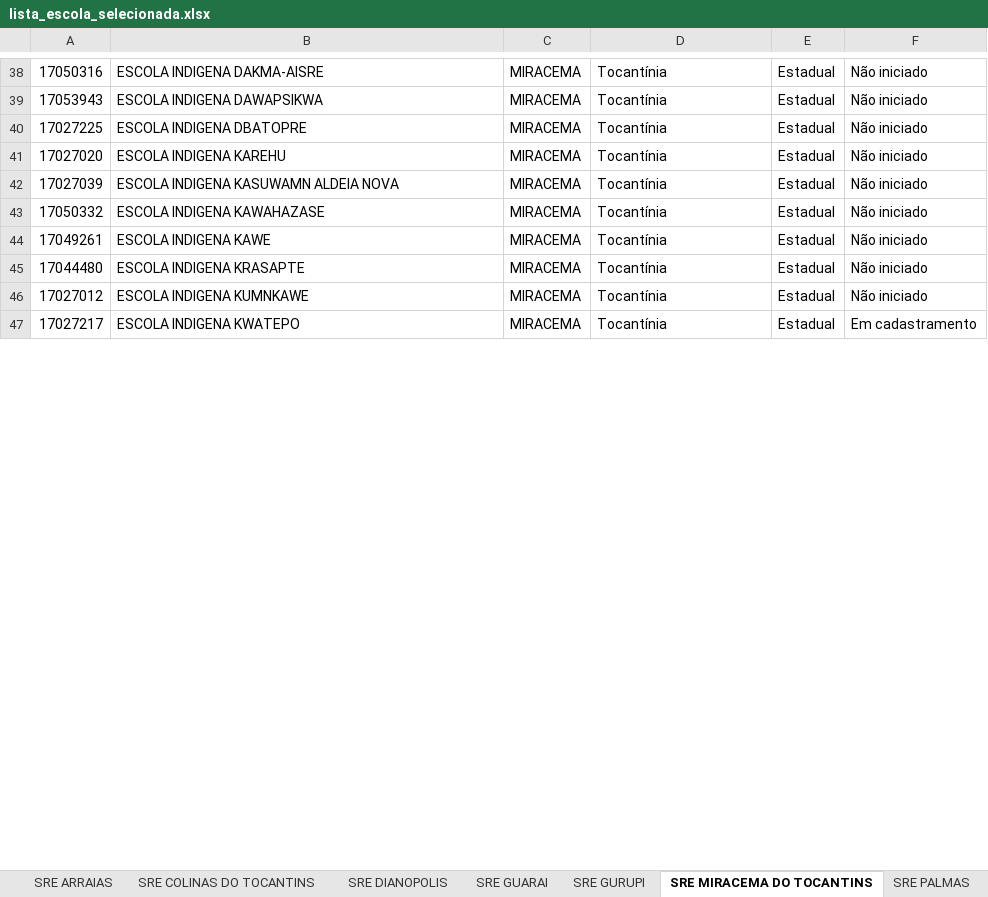
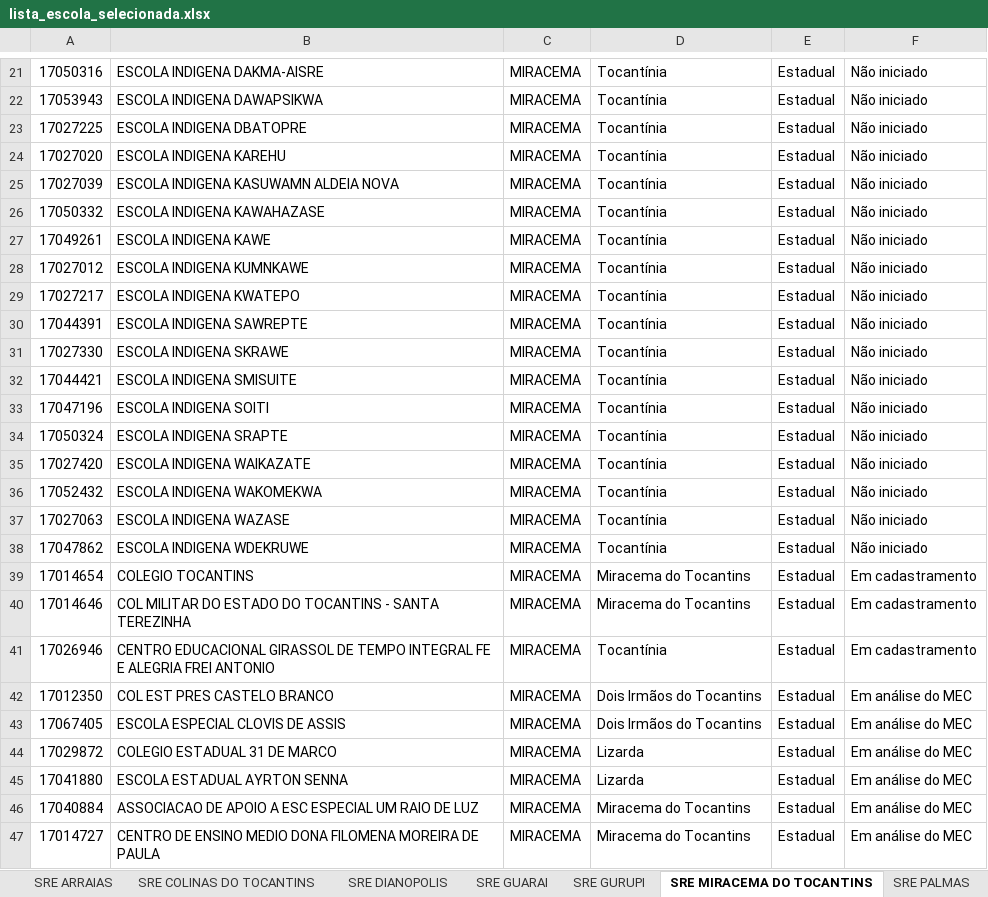
Before and after one commit to carlosjsbezerra/python_excel, an Excel workbook: PIEC_2024_v2/lista_escola_selecionada.xlsx, sheet SRE MIRACEMA DO TOCANTINS, drawn as a sheet; only a part is shown, gaps mark what is left out; values as stored, in another font and other column widths than the file's, no cell formats; charts and pictures and conditional formats and table styles not drawn; removed rows and columns are numbered as before the commit, all else as after; the diff covers the shown part only; the diff names each change by its address in the sheet, - before the commit and + after, or states it on an @@ line.

```diff
--- a/PIEC_2024_v2/lista_escola_selecionada.xlsx (sheet SRE MIRACEMA DO TOCANTINS)
+++ b/PIEC_2024_v2/lista_escola_selecionada.xlsx (sheet SRE MIRACEMA DO TOCANTINS)
-row 45: 17044480 | ESCOLA INDIGENA KRASAPTE | MIRACEMA | Tocantínia | Estadual | Não iniciado
-F29: Em cadastramento
+F29: Não iniciado
+row 30: 17044391 | ESCOLA INDIGENA SAWREPTE | MIRACEMA | Tocantínia | Estadual | Não iniciado
+row 31: 17027330 | ESCOLA INDIGENA SKRAWE | MIRACEMA | Tocantínia | Estadual | Não iniciado
+row 32: 17044421 | ESCOLA INDIGENA SMISUITE | MIRACEMA | Tocantínia | Estadual | Não iniciado
+row 33: 17047196 | ESCOLA INDIGENA SOITI | MIRACEMA | Tocantínia | Estadual | Não iniciado
+row 34: 17050324 | ESCOLA INDIGENA SRAPTE | MIRACEMA | Tocantínia | Estadual | Não iniciado
+row 35: 17027420 | ESCOLA INDIGENA WAIKAZATE | MIRACEMA | Tocantínia | Estadual | Não iniciado
+row 36: 17052432 | ESCOLA INDIGENA WAKOMEKWA | MIRACEMA | Tocantínia | Estadual | Não iniciado
+row 37: 17027063 | ESCOLA INDIGENA WAZASE | MIRACEMA | Tocantínia | Estadual | Não iniciado
+row 38: 17047862 | ESCOLA INDIGENA WDEKRUWE | MIRACEMA | Tocantínia | Estadual | Não iniciado
+row 39: 17014654 | COLEGIO TOCANTINS | MIRACEMA | Miracema do Tocantins | Estadual | Em cadastramento
+row 40: 17014646 | COL MILITAR DO ESTADO DO TOCANTINS - SANTA TEREZINHA | MIRACEMA | Miracema do Tocantins | Estadual | Em cadastramento
+row 41: 17026946 | CENTRO EDUCACIONAL GIRASSOL DE TEMPO INTEGRAL FE E ALEGRIA FREI ANTONIO | MIRACEMA | Tocantínia | Estadual | Em cadastramento
+row 42: 17012350 | COL EST PRES CASTELO BRANCO | MIRACEMA | Dois Irmãos do Tocantins | Estadual | Em análise do MEC
+row 43: 17067405 | ESCOLA ESPECIAL CLOVIS DE ASSIS | MIRACEMA | Dois Irmãos do Tocantins | Estadual | Em análise do MEC
+row 44: 17029872 | COLEGIO ESTADUAL 31 DE MARCO | MIRACEMA | Lizarda | Estadual | Em análise do MEC
+row 45: 17041880 | ESCOLA ESTADUAL AYRTON SENNA | MIRACEMA | Lizarda | Estadual | Em análise do MEC
+row 46: 17040884 | ASSOCIACAO DE APOIO A ESC ESPECIAL UM RAIO DE LUZ | MIRACEMA | Miracema do Tocantins | Estadual | Em análise do MEC
+row 47: 17014727 | CENTRO DE ENSINO MEDIO DONA FILOMENA MOREIRA DE PAULA | MIRACEMA | Miracema do Tocantins | Estadual | Em análise do MEC
```
Also changed, not shown: 9 added rows, 26 removed rows and 6 edited cells elsewhere in this sheet, sheet SRE ARAGUAINA, sheet SRE GURUPI, sheet SRE PORTO NACIONAL, sheet SRE PARAISO, sheet SRE ARAGUATINS, sheet SRE GUARAI, 7 more sheets, cell formats, charts or pictures, nova_planilha.xlsx, 2 other files.
